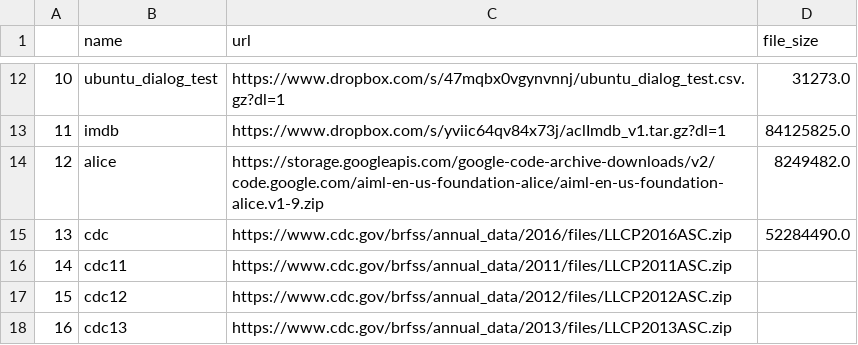
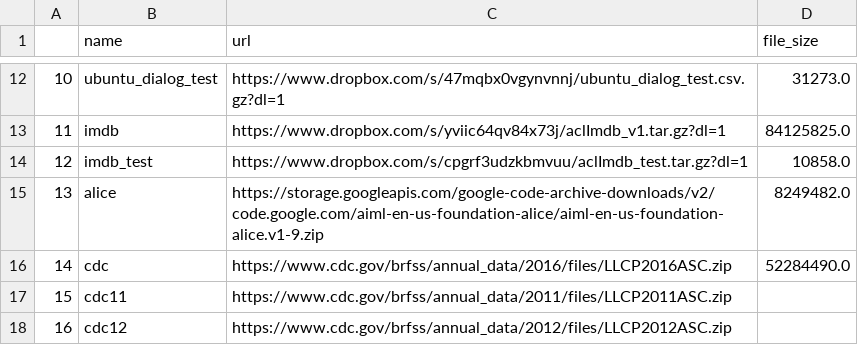
Before and after one commit to totalgood/nlpia, a CSV file: src/nlpia/data/bigdata_info.latest.csv, drawn as a sheet; only a part is shown, gaps mark what is left out; the shorter side is filled out with more unchanged rows; addresses are those after the commit; the diff names each change by its address in the sheet, - before the commit and + after, or states it on an @@ line.

Commit message:
tests pass on python 3.6 including get_data('imdb_test')

```diff
--- a/src/nlpia/data/bigdata_info.latest.csv
+++ b/src/nlpia/data/bigdata_info.latest.csv
+row 14: 12 | imdb_test | https://www.dropbox.com/s/cpgrf3udzkbmvuu/aclImdb_test.tar.gz?dl=1 | 10858.0
@@ column A renumbered from row 15 down @@
```
Also changed, not shown: 1 other file.
